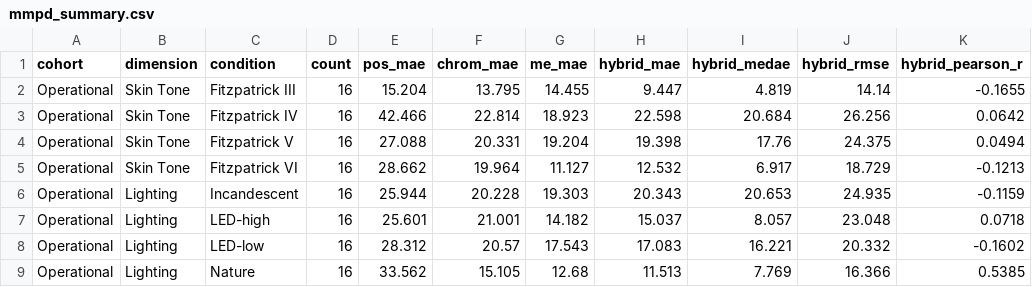
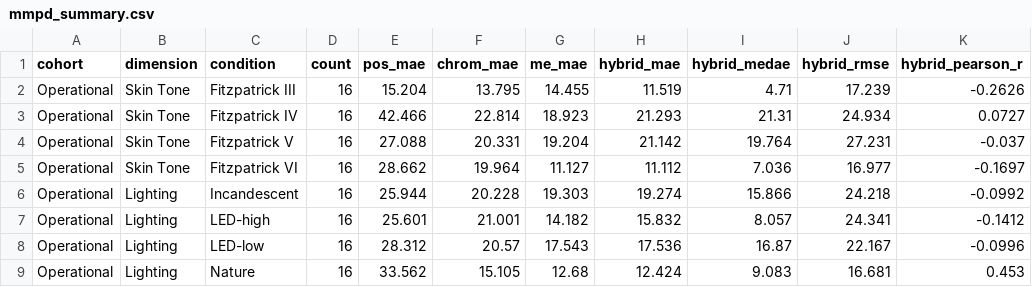
Before and after one commit to saadtahmid/SP_CUP_27, a CSV file: artifacts/cross_dataset/mmpd_summary.csv, drawn as a sheet; only a part is shown; the diff covers the shown part only.

```diff
--- a/artifacts/cross_dataset/mmpd_summary.csv
+++ b/artifacts/cross_dataset/mmpd_summary.csv
@@ -1,9 +1,9 @@
 cohort,dimension,condition,count,pos_mae,chrom_mae,me_mae,hybrid_mae,hybrid_medae,hybrid_rmse,hybrid_pearson_r
-Operational,Skin Tone,Fitzpatrick III,16,15.204,13.795,14.455,9.447,4.819,14.14,-0.1655
-Operational,Skin Tone,Fitzpatrick IV,16,42.466,22.814,18.923,22.598,20.684,26.256,0.0642
-Operational,Skin Tone,Fitzpatrick V,16,27.088,20.331,19.204,19.398,17.76,24.375,0.0494
-Operational,Skin Tone,Fitzpatrick VI,16,28.662,19.964,11.127,12.532,6.917,18.729,-0.1213
-Operational,Lighting,Incandescent,16,25.944,20.228,19.303,20.343,20.653,24.935,-0.1159
-Operational,Lighting,LED-high,16,25.601,21.001,14.182,15.037,8.057,23.048,0.0718
-Operational,Lighting,LED-low,16,28.312,20.57,17.543,17.083,16.221,20.332,-0.1602
-Operational,Lighting,Nature,16,33.562,15.105,12.68,11.513,7.769,16.366,0.5385
+Operational,Skin Tone,Fitzpatrick III,16,15.204,13.795,14.455,11.519,4.71,17.239,-0.2626
+Operational,Skin Tone,Fitzpatrick IV,16,42.466,22.814,18.923,21.293,21.31,24.934,0.0727
+Operational,Skin Tone,Fitzpatrick V,16,27.088,20.331,19.204,21.142,19.764,27.231,-0.037
+Operational,Skin Tone,Fitzpatrick VI,16,28.662,19.964,11.127,11.112,7.036,16.977,-0.1697
+Operational,Lighting,Incandescent,16,25.944,20.228,19.303,19.274,15.866,24.218,-0.0992
+Operational,Lighting,LED-high,16,25.601,21.001,14.182,15.832,8.057,24.341,-0.1412
+Operational,Lighting,LED-low,16,28.312,20.57,17.543,17.536,16.87,22.167,-0.0996
+Operational,Lighting,Nature,16,33.562,15.105,12.68,12.424,9.083,16.681,0.453
```
Also changed, not shown: 42 edited cells elsewhere in this file, artifacts/ablation_matrix.csv, artifacts/constraints/c1_degradation_curve.csv, 27 other files.
